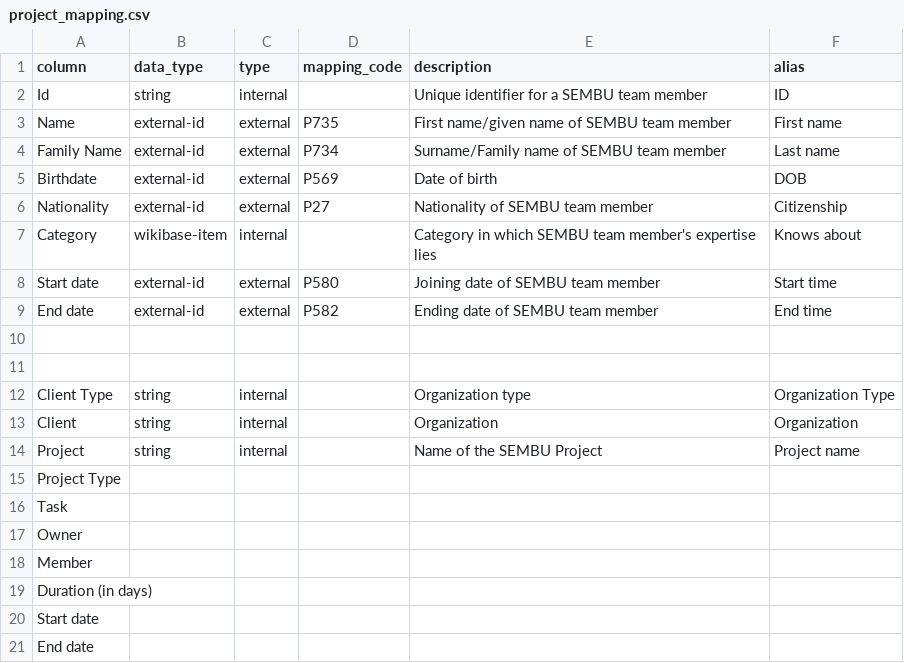
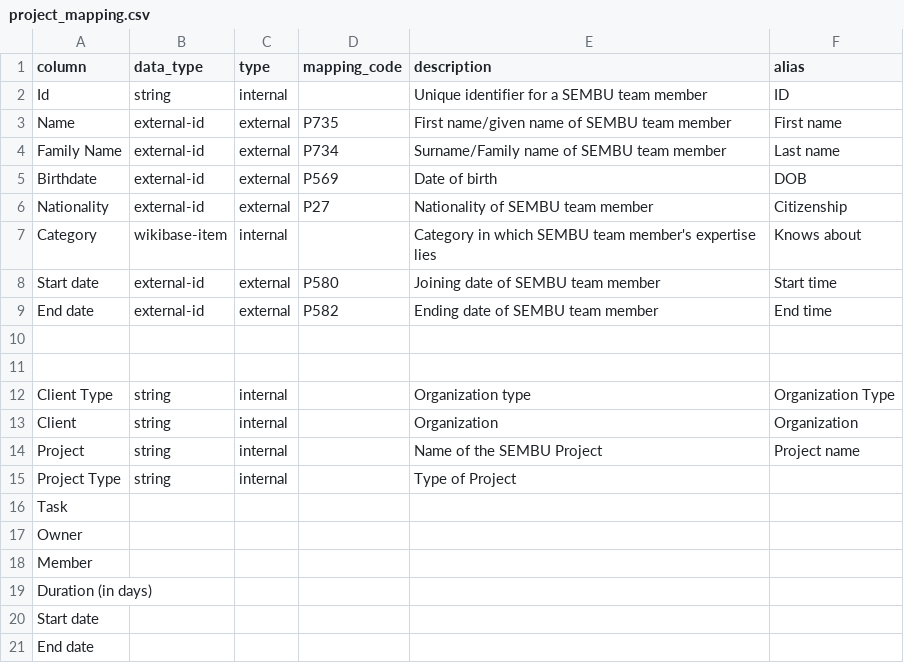
Before and after one commit to mohammadzainabbas/wikibase-nttdata, a CSV file: data/project_mapping.csv, drawn as a sheet.

Commit message:
Updated code

```diff
--- a/data/project_mapping.csv
+++ b/data/project_mapping.csv
@@ -14,3 +14,3 @@ Client,string,internal,,Organization,Organization
 Project,string,internal,,Name of the SEMBU Project,Project name
-Project Type
+Project Type,string,internal,,Type of Project,
 Task
```
